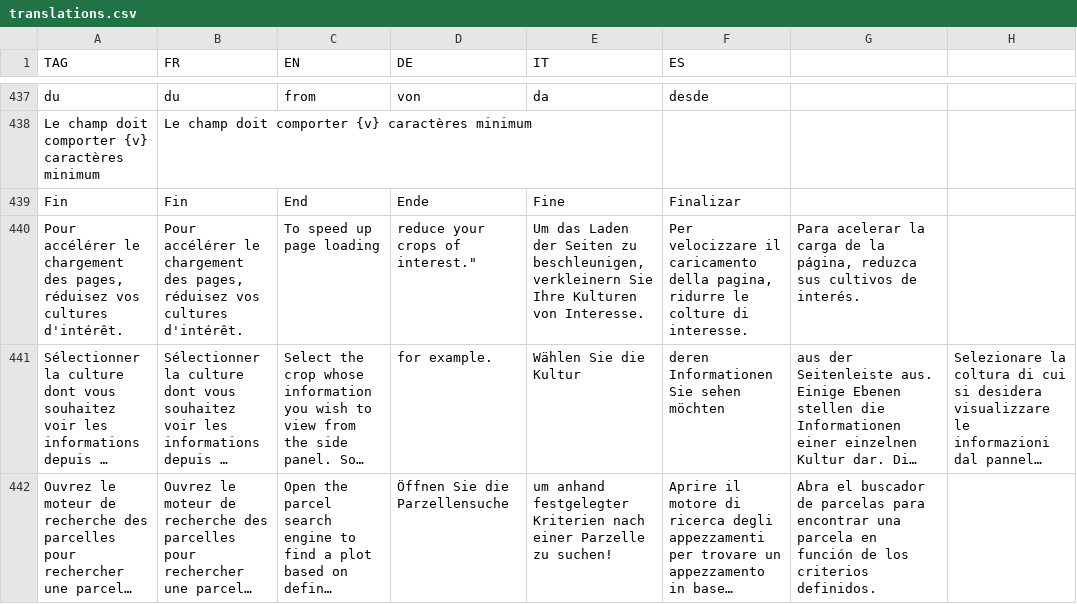
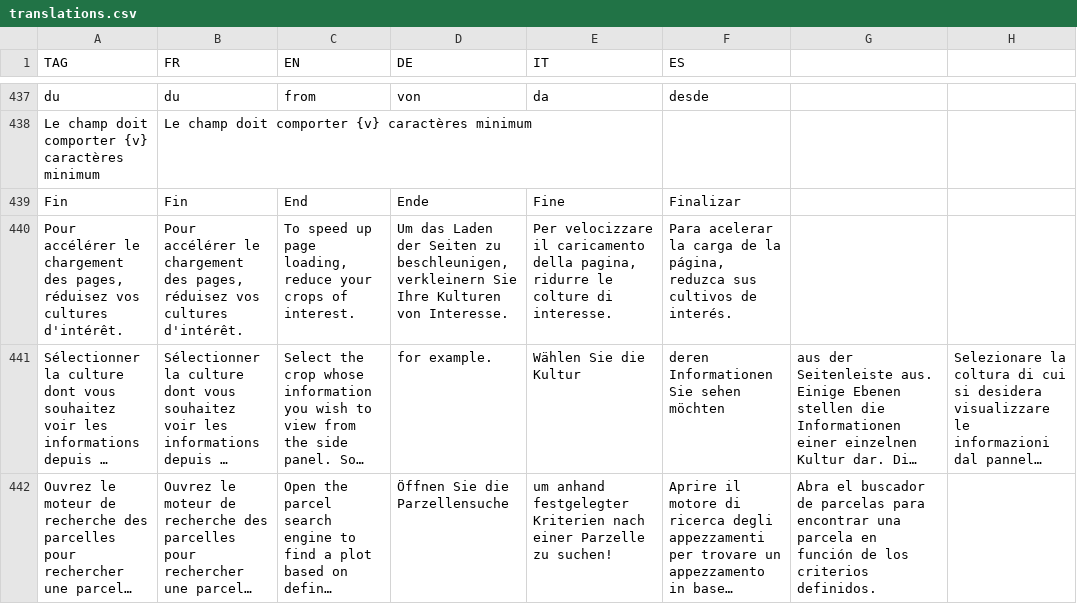
Before and after one commit to hyperplanning/hyperassets, a CSV file: translations.csv, drawn as a sheet; only a part is shown, gaps mark what is left out; long unchanged cells end in …; the diff names each change by its address in the sheet, - before the commit and + after, or states it on an @@ line.

Commit message:
Update translations.csv

```diff
--- a/translations.csv
+++ b/translations.csv
-C440 (EN): To speed up page loading
+C440 (EN): To speed up page loading, reduce your crops of interest.
-D440 (DE): reduce your crops of interest."
+D440 (DE): Um das Laden der Seiten zu beschleunigen, verkleinern Sie Ihre Kulturen von Interesse.
-E440 (IT): Um das Laden der Seiten zu beschleunigen, verkleinern Sie Ihre Kulturen von Interesse.
+E440 (IT): Per velocizzare il caricamento della pagina, ridurre le colture di interesse.
-F440 (ES): Per velocizzare il caricamento della pagina, ridurre le colture di interesse.
+F440 (ES): Para acelerar la carga de la página, reduzca sus cultivos de interés.
-G440: Para acelerar la carga de la página, reduzca sus cultivos de interés.
+G440: (empty)
```
